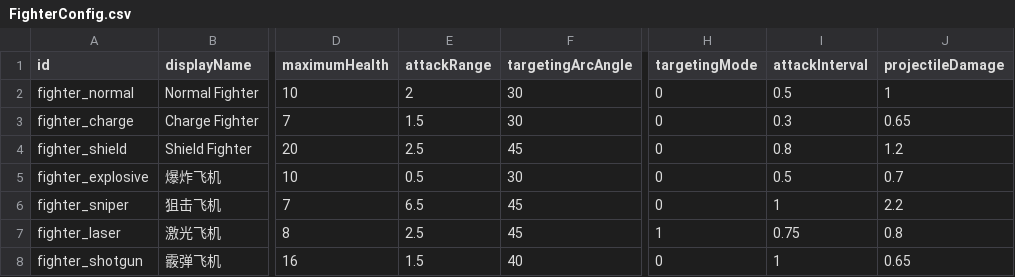
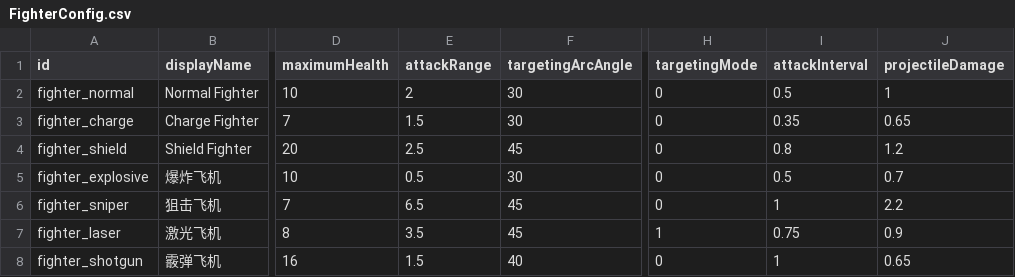
Before and after one commit to fruitteeeeea/ProjectBackpackHero, a CSV file: Tools/Luban/tables/FighterConfig.csv, drawn as a sheet; only a part is shown, gaps mark what is left out; the diff names each change by its address in the sheet, - before the commit and + after, or states it on an @@ line.

```diff
--- a/Tools/Luban/tables/FighterConfig.csv
+++ b/Tools/Luban/tables/FighterConfig.csv
-I3 (attackInterval): 0.3
+I3 (attackInterval): 0.35
-E7 (attackRange): 2.5
+E7 (attackRange): 3.5
-J7 (projectileDamage): 0.8
+J7 (projectileDamage): 0.9
```
Also changed, not shown: Tools/Luban/tables/BalanceProfiles/Proposed.csv, 17 other files.
